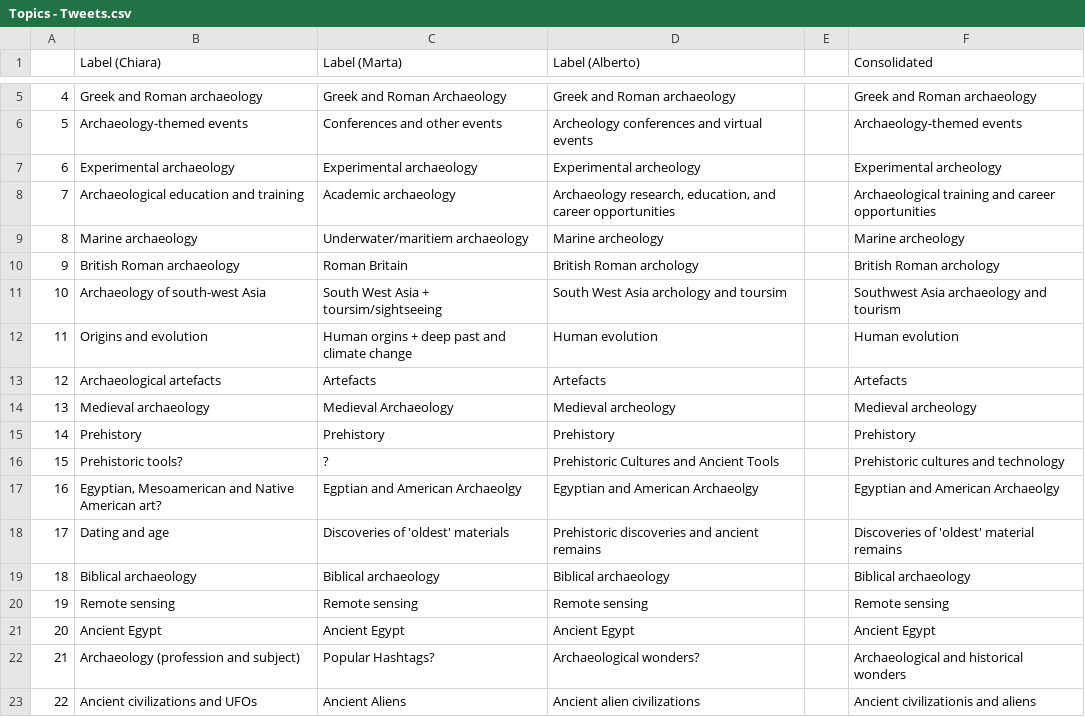
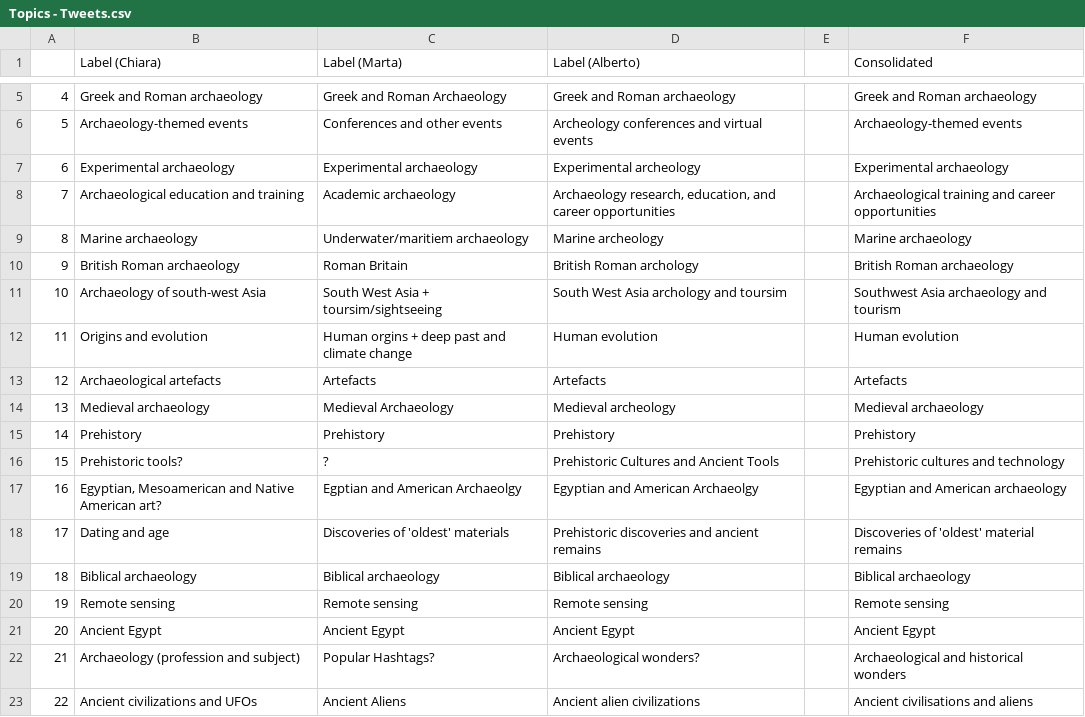
Before and after one commit to mkrzyzanska/TwitterArchaeology, a CSV file: outputs/TopicModels/tweets/Topics - Tweets.csv, drawn as a sheet; only a part is shown, gaps mark what is left out.

```diff
--- a/outputs/TopicModels/tweets/Topics - Tweets.csv
+++ b/outputs/TopicModels/tweets/Topics - Tweets.csv
@@ -6,6 +6,6 @@
 5,Archaeology-themed events ,Conferences and other events,Archeology conferences and virtual events,,Archaeology-themed events
-6,Experimental archaeology,Experimental archaeology,Experimental archeology,,Experimental archeology
+6,Experimental archaeology,Experimental archaeology,Experimental archeology,,Experimental archaeology
 7,Archaeological education and training,Academic archaeology,"Archaeology research, education, and career opportunities",,Archaeological training and career opportunities
-8,Marine archaeology,Underwater/maritiem archaeology,Marine archeology,,Marine archeology
-9,British Roman archaeology,Roman Britain,British Roman archology,,British Roman archology
+8,Marine archaeology,Underwater/maritiem archaeology,Marine archeology,,Marine archaeology
+9,British Roman archaeology,Roman Britain,British Roman archology,,British Roman archaeology
 10,Archaeology of south-west Asia,South West Asia + toursim/sightseeing ,South West Asia archology and toursim,,Southwest Asia archaeology and tourism
@@ -13,6 +13,6 @@
 12,Archaeological artefacts,Artefacts,Artefacts,,Artefacts
-13,Medieval archaeology,Medieval Archaeology,Medieval archeology,,Medieval archeology
+13,Medieval archaeology,Medieval Archaeology,Medieval archeology,,Medieval archaeology
 14,Prehistory,Prehistory,Prehistory,,Prehistory
 15,Prehistoric tools?,?,Prehistoric Cultures and Ancient Tools,,Prehistoric cultures and technology
-16,"Egyptian, Mesoamerican and Native American art?",Egptian and American Archaeolgy,Egyptian and American Archaeolgy,,Egyptian and American Archaeolgy
+16,"Egyptian, Mesoamerican and Native American art?",Egptian and American Archaeolgy,Egyptian and American Archaeolgy,,Egyptian and American archaeology
 17,Dating and age,Discoveries of 'oldest' materials,Prehistoric discoveries and ancient remains,,Discoveries of 'oldest' material remains
@@ -22,2 +22,2 @@
 21,Archaeology (profession and subject),Popular Hashtags?,Archaeological wonders?,,Archaeological and historical wonders
-22,Ancient civilizations and UFOs,Ancient Aliens,Ancient alien civilizations,,Ancient civilizationis and aliens
+22,Ancient civilizations and UFOs,Ancient Aliens,Ancient alien civilizations,,Ancient civilisations and aliens
```
Also changed, not shown: outputs/BayesianModels/topic_interceptsm.archaeology.csv, 1 other file.
